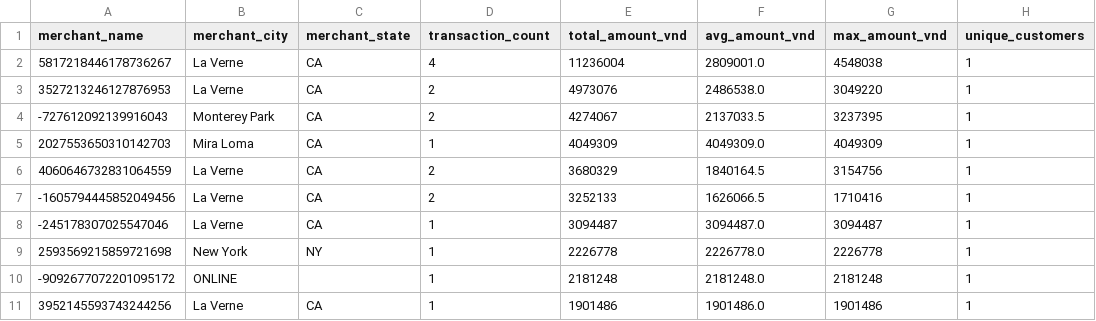
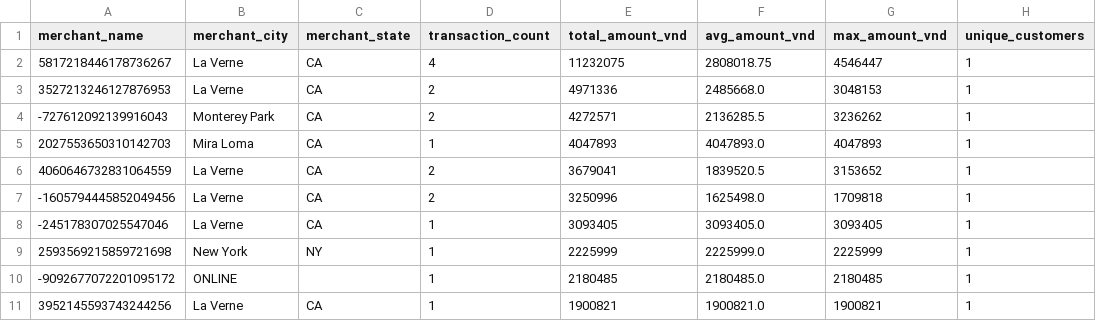
Before and after one commit to LeNguyenGiaBaoFITHCMUS/XLPTDLTT_FinalProject, a CSV file: powerbi_data/month_merchant_analysis.csv, drawn as a sheet; only a part is shown; the diff covers the shown part only.

```diff
--- a/powerbi_data/month_merchant_analysis.csv
+++ b/powerbi_data/month_merchant_analysis.csv
@@ -1,11 +1,11 @@
 merchant_name,merchant_city,merchant_state,transaction_count,total_amount_vnd,avg_amount_vnd,max_amount_vnd,unique_customers
-5817218446178736267,La Verne,CA,4,11236004,2809001.0,4548038,1
-3527213246127876953,La Verne,CA,2,4973076,2486538.0,3049220,1
--727612092139916043,Monterey Park,CA,2,4274067,2137033.5,3237395,1
-2027553650310142703,Mira Loma,CA,1,4049309,4049309.0,4049309,1
-4060646732831064559,La Verne,CA,2,3680329,1840164.5,3154756,1
--1605794445852049456,La Verne,CA,2,3252133,1626066.5,1710416,1
--245178307025547046,La Verne,CA,1,3094487,3094487.0,3094487,1
-2593569215859721698,New York,NY,1,2226778,2226778.0,2226778,1
--9092677072201095172,ONLINE,,1,2181248,2181248.0,2181248,1
-3952145593743244256,La Verne,CA,1,1901486,1901486.0,1901486,1
+5817218446178736267,La Verne,CA,4,11232075,2808018.75,4546447,1
+3527213246127876953,La Verne,CA,2,4971336,2485668.0,3048153,1
+-727612092139916043,Monterey Park,CA,2,4272571,2136285.5,3236262,1
+2027553650310142703,Mira Loma,CA,1,4047893,4047893.0,4047893,1
+4060646732831064559,La Verne,CA,2,3679041,1839520.5,3153652,1
+-1605794445852049456,La Verne,CA,2,3250996,1625498.0,1709818,1
+-245178307025547046,La Verne,CA,1,3093405,3093405.0,3093405,1
+2593569215859721698,New York,NY,1,2225999,2225999.0,2225999,1
+-9092677072201095172,ONLINE,,1,2180485,2180485.0,2180485,1
+3952145593743244256,La Verne,CA,1,1900821,1900821.0,1900821,1
```
Also changed, not shown: 18 edited cells elsewhere in this file, powerbi_data/month_city_analysis.csv, powerbi_data/weekday_vs_weekend.csv, 25 other files.
